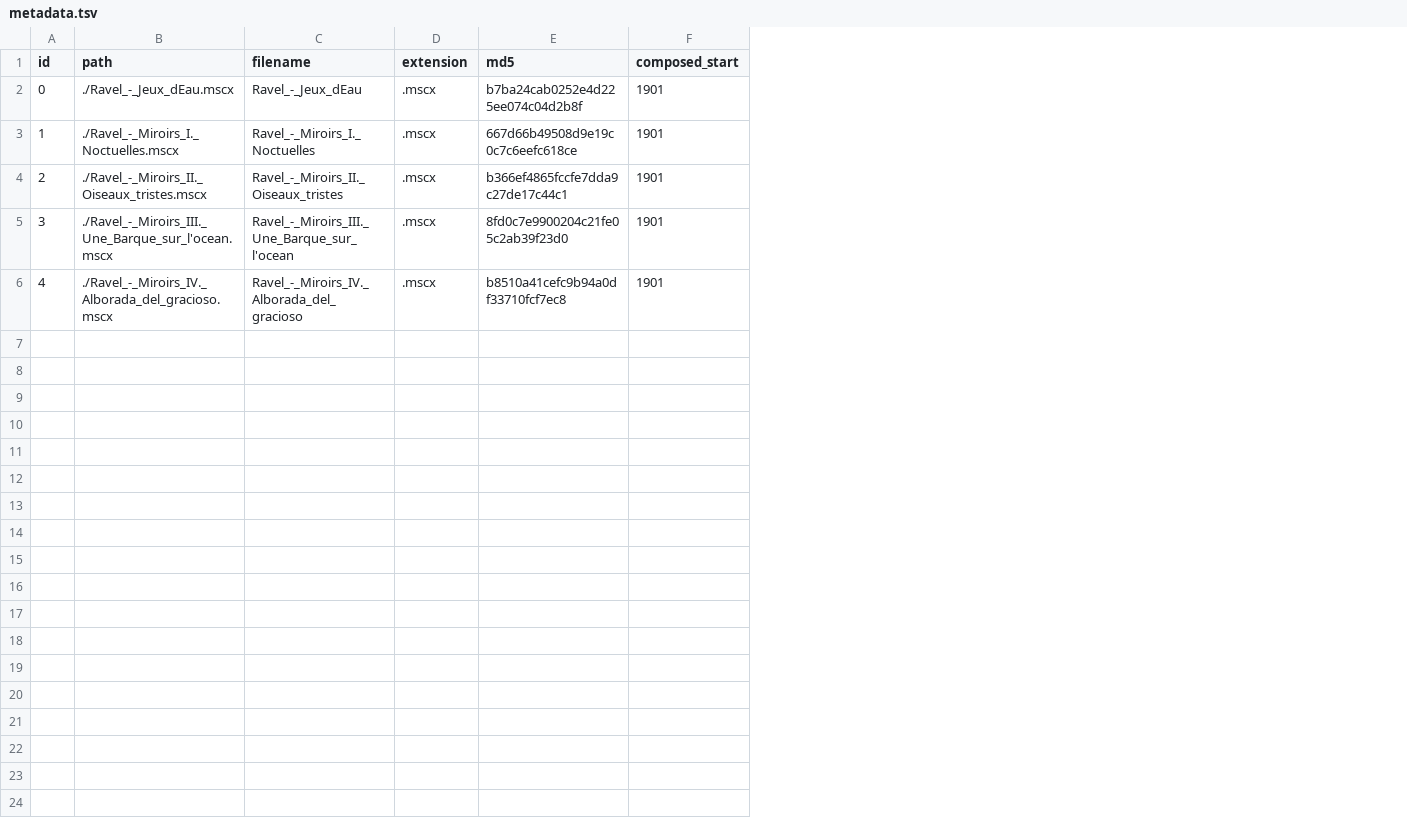
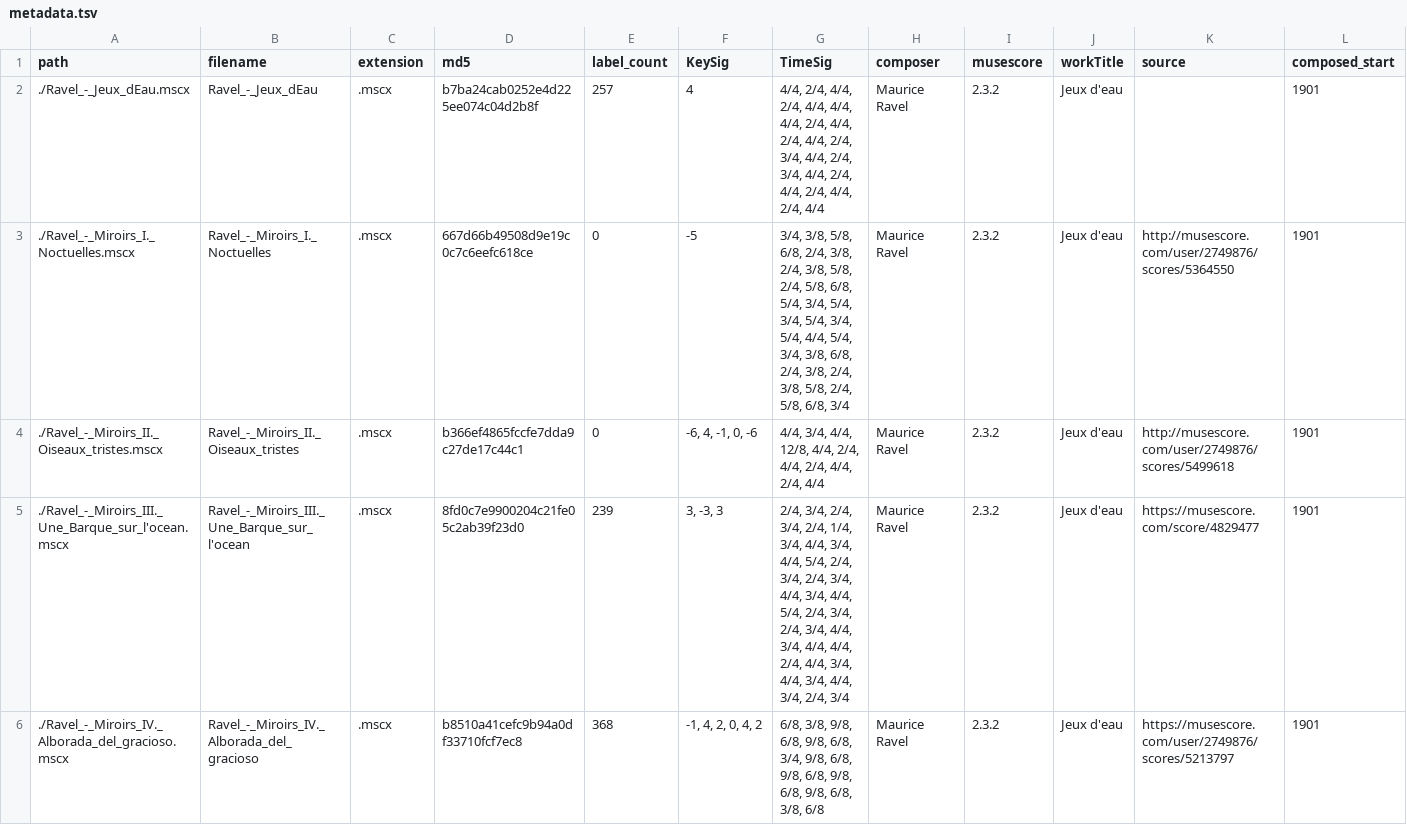
Before and after one commit to DCMLab/ravel_piano, a TSV file: metadata.tsv, drawn as a sheet; only a part is shown; removed rows and columns are numbered as before the commit, all else as after; the diff names each change by its address in the sheet, - before the commit and + after, or states it on an @@ line.

Commit message:
Updated metadata

```diff
--- a/metadata.tsv
+++ b/metadata.tsv
-column A (id), rows 2-6: 0 | 1 | 2 | 3 | 4
+column E (label_count), rows 2-6: 257 | 0 | 0 | 239 | 368
+column F (KeySig), rows 2-6: 4 | -5 | -6, 4, -1, 0, -6 | 3, -3, 3 | -1, 4, 2, 0, 4, 2
+column G (TimeSig), rows 2-6: 4/4, 2/4, 4/4, 2/4, 4/4, 4/4, 4/4, 2/4, 4/4, 2/4, 4/4, 2/4, 3/4, 4/4, 2/4, 3/4, 4/4, 2/4, 4/4, 2/4, 4/4, 2/4, 4/4 | 3/4, 3/8, 5/8, 6/8, 2/4, 3/8, 2/4, 3/8, 5/8, 2/4, 5/8, 6/8, 5/4, 3/4, 5/4, 3/4, 5/4, 3/4, 5/4, 4/4, 5/4, 3/4, 3/8, 6/8, 2/4, 3/8, 2/4, 3/8, 5/8, 2/4, 5/8, 6/8, 3/4 | 4/4, 3/4, 4/4, 12/8, 4/4, 2/4, 4/4, 2/4, 4/4, 2/4, 4/4 | 2/4, 3/4, 2/4, 3/4, 2/4, 1/4, 3/4, 4/4, 3/4, 4/4, 5/4, 2/4, 3/4, 2/4, 3/4, 4/4, 3/4, 4/4, 5/4, 2/4, 3/4, 2/4, 3/4, 4/4, 3/4, 4/4, 4/4, 2/4, 4/4, 3/4, 4/4, 3/4, 4/4, 3/4, 2/4, 3/4 | 6/8, 3/8, 9/8, 6/8, 9/8, 6/8, 3/4, 9/8, 6/8, 9/8, 6/8, 9/8, 6/8, 9/8, 6/8, 3/8, 6/8
+column H (composer), rows 2-6: all Maurice Ravel
+column I (musescore), rows 2-6: all 2.3.2
+column J (workTitle), rows 2-6: all Jeux d'eau
+column K (source), rows 3-6: http://musescore.com/user/2749876/scores/5364550 | http://musescore.com/user/2749876/scores/5499618 | https://musescore.com/score/4829477 | https://musescore.com/user/2749876/scores/5213797
```
